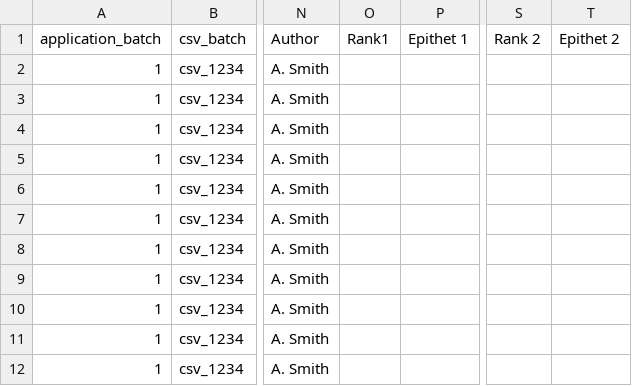
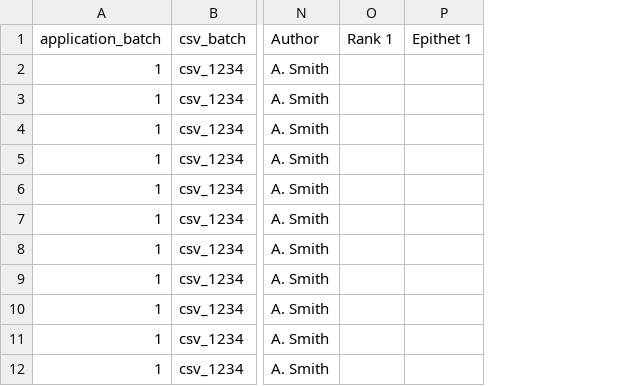
Before and after one commit to calacademy-research/web-asset-importer, a CSV file: picturae_csv/2023-6-28/picturae_folder(2023-6-28).csv, drawn as a sheet; only a part is shown, gaps mark what is left out; removed rows and columns are numbered as before the commit, all else as after; the diff names each change by its address in the sheet, - before the commit and + after, or states it on an @@ line.

```diff
--- a/picturae_csv/2023-6-28/picturae_folder(2023-6-28).csv
+++ b/picturae_csv/2023-6-28/picturae_folder(2023-6-28).csv
-column O (Rank1), empty
+column O (Rank 1), empty
-column S (Rank 2), empty
-column T (Epithet 2), empty
```
Also changed, not shown: 2 other files.
